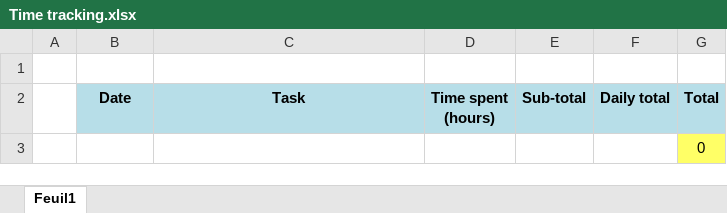
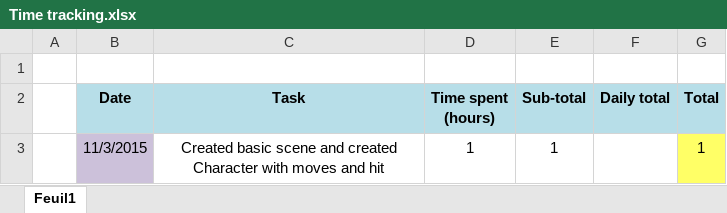
Before and after one commit to Thex-PiedDroit/Secret_of_Mana_Recreate, an Excel workbook: Time tracking.xlsx, sheet Feuil1, drawn as a sheet; values as stored, in another font and other column widths than the file's, no borders; removed rows and columns are numbered as before the commit, all else as after; the diff names each change by its address in the sheet, - before the commit and + after, or states it on an @@ line.

Commit message:
Created Character and VisualCharacter class
Able to move and hit (with currently no other behaviour than play
animation)

```diff
--- a/Time tracking.xlsx (sheet Feuil1)
+++ b/Time tracking.xlsx (sheet Feuil1)
-row 3:  |  |  |  |  |  | 0
+row 3:  | 11/3/2015 | Created basic scene and created Character with moves and hit | 1 | 1 |  | 1
```
Also changed, not shown: 13 other files.
